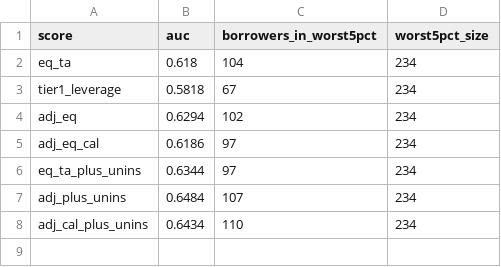
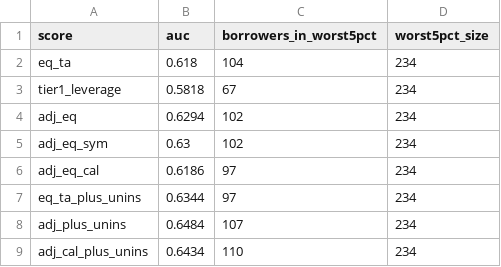
Before and after one commit to dan-burk/bank-check, a CSV file: research/backtest/btfp_2022q4.csv, drawn as a sheet.

```diff
--- a/research/backtest/btfp_2022q4.csv
+++ b/research/backtest/btfp_2022q4.csv
@@ -4,2 +4,3 @@
 "adj_eq",0.6294,102,234
+"adj_eq_sym",0.63,102,234
 "adj_eq_cal",0.6186,97,234
```
Also changed, not shown: research/backtest/failed_bank_ranks.csv, research/backtest/metrics.csv, 11 other files.
